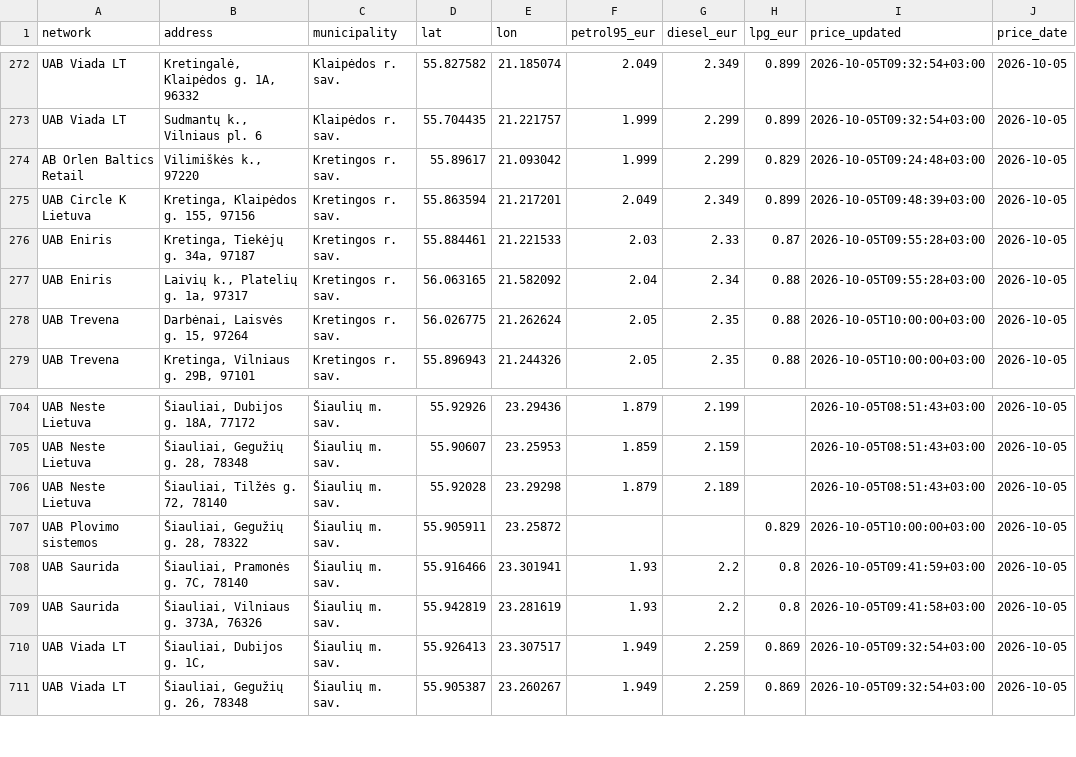
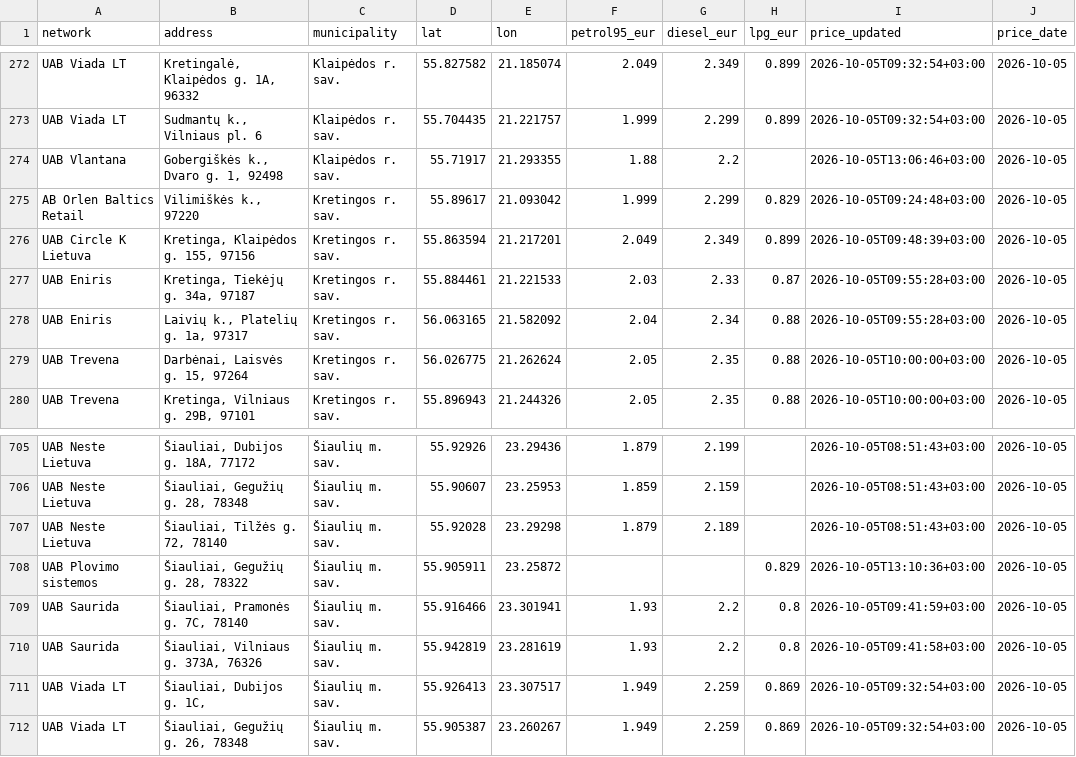
Before and after one commit to linciuz/Kuro-kainos-Lietuvoje, a CSV file: api/prices.csv, drawn as a sheet; only a part is shown, gaps mark what is left out.

```diff
--- a/api/prices.csv
+++ b/api/prices.csv
@@ -273,2 +273,3 @@ UAB Viada LT,"Kretingalė, Klaipėdos g. 1A, 96332",Klaipėdos r. sav.,55.827582
 UAB Viada LT,"Sudmantų k., Vilniaus pl. 6",Klaipėdos r. sav.,55.704435,21.221757,1.999,2.299,0.899,2026-10-05T09:32:54+03:00,2026-10-05
+UAB Vlantana,"Gobergiškės k., Dvaro g. 1, 92498",Klaipėdos r. sav.,55.71917,21.293355,1.88,2.2,,2026-10-05T13:06:46+03:00,2026-10-05
 AB Orlen Baltics Retail,"Vilimiškės k., 97220",Kretingos r. sav.,55.89617,21.093042,1.999,2.299,0.829,2026-10-05T09:24:48+03:00,2026-10-05
@@ -706,3 +707,3 @@ UAB Neste Lietuva,"Šiauliai, Gegužių g. 28, 78348",Šiaulių m. sav.,55.90607
 UAB Neste Lietuva,"Šiauliai, Tilžės g. 72, 78140",Šiaulių m. sav.,55.92028,23.29298,1.879,2.189,,2026-10-05T08:51:43+03:00,2026-10-05
-UAB Plovimo sistemos,"Šiauliai, Gegužių g. 28, 78322",Šiaulių m. sav.,55.905911,23.25872,,,0.829,2026-10-05T10:00:00+03:00,2026-10-05
+UAB Plovimo sistemos,"Šiauliai, Gegužių g. 28, 78322",Šiaulių m. sav.,55.905911,23.25872,,,0.829,2026-10-05T13:10:36+03:00,2026-10-05
 UAB Saurida,"Šiauliai, Pramonės g. 7C, 78140",Šiaulių m. sav.,55.916466,23.301941,1.93,2.2,0.8,2026-10-05T09:41:59+03:00,2026-10-05
```
Also changed, not shown: 12 other files.
